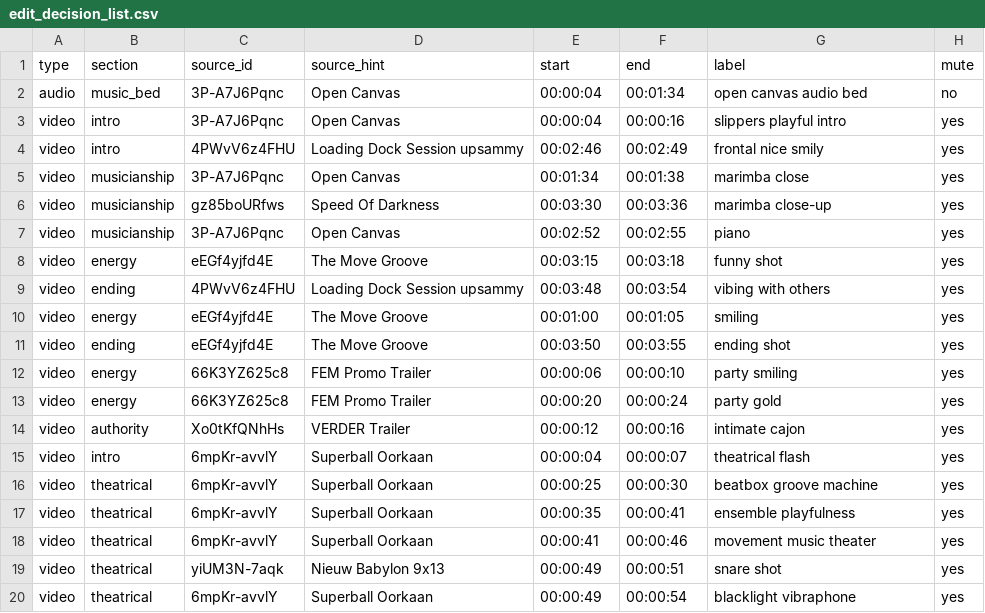
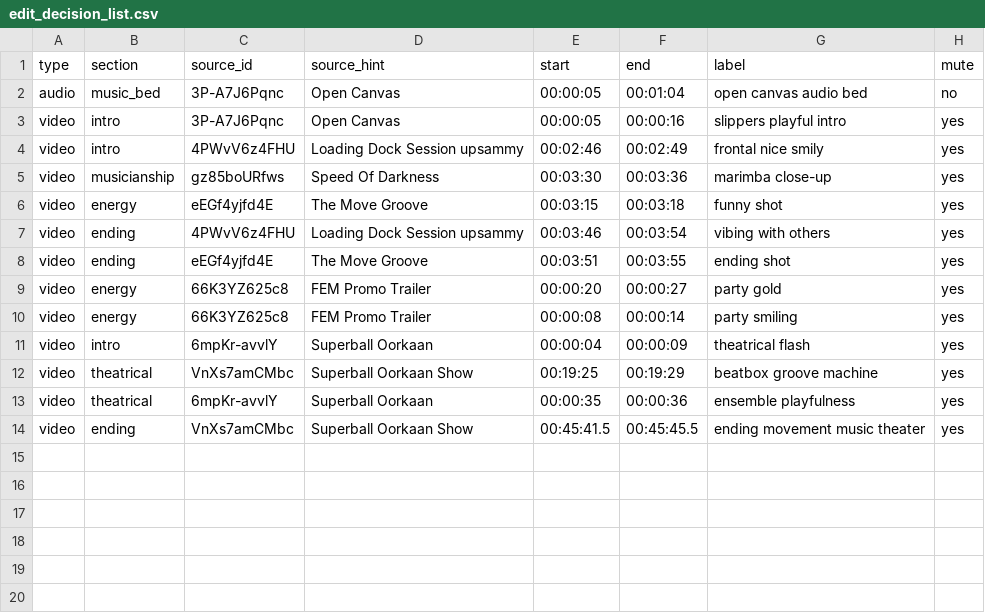
Before and after one commit to Puckaboo/maria-showreel, a CSV file: edit_decision_list.csv, drawn as a sheet.

```diff
--- a/edit_decision_list.csv
+++ b/edit_decision_list.csv
@@ -1,20 +1,14 @@
 type,section,source_id,source_hint,start,end,label,mute
-audio,music_bed,3P-A7J6Pqnc,Open Canvas,00:00:04,00:01:34,open canvas audio bed,no
-video,intro,3P-A7J6Pqnc,Open Canvas,00:00:04,00:00:16,slippers playful intro,yes
+audio,music_bed,3P-A7J6Pqnc,Open Canvas,00:00:05,00:01:04,open canvas audio bed,no
+video,intro,3P-A7J6Pqnc,Open Canvas,00:00:05,00:00:16,slippers playful intro,yes
 video,intro,4PWvV6z4FHU,Loading Dock Session upsammy,00:02:46,00:02:49,frontal nice smily,yes
-video,musicianship,3P-A7J6Pqnc,Open Canvas,00:01:34,00:01:38,marimba close,yes
 video,musicianship,gz85boURfws,Speed Of Darkness,00:03:30,00:03:36,marimba close-up,yes
-video,musicianship,3P-A7J6Pqnc,Open Canvas,00:02:52,00:02:55,piano,yes
 video,energy,eEGf4yjfd4E,The Move Groove,00:03:15,00:03:18,funny shot,yes
-video,ending,4PWvV6z4FHU,Loading Dock Session upsammy,00:03:48,00:03:54,vibing with others,yes
-video,energy,eEGf4yjfd4E,The Move Groove,00:01:00,00:01:05,smiling,yes
-video,ending,eEGf4yjfd4E,The Move Groove,00:03:50,00:03:55,ending shot,yes
-video,energy,66K3YZ625c8,FEM Promo Trailer,00:00:06,00:00:10,party smiling,yes
-video,energy,66K3YZ625c8,FEM Promo Trailer,00:00:20,00:00:24,party gold,yes
-video,authority,Xo0tKfQNhHs,VERDER Trailer,00:00:12,00:00:16,intimate cajon,yes
-video,intro,6mpKr-avvlY,Superball Oorkaan,00:00:04,00:00:07,theatrical flash,yes
-video,theatrical,6mpKr-avvlY,Superball Oorkaan,00:00:25,00:00:30,beatbox groove machine,yes
-video,theatrical,6mpKr-avvlY,Superball Oorkaan,00:00:35,00:00:41,ensemble playfulness,yes
-video,theatrical,6mpKr-avvlY,Superball Oorkaan,00:00:41,00:00:46,movement music theater,yes
-video,theatrical,yiUM3N-7aqk,Nieuw Babylon 9x13,00:00:49,00:00:51,snare shot,yes
-video,theatrical,6mpKr-avvlY,Superball Oorkaan,00:00:49,00:00:54,blacklight vibraphone,yes
+video,ending,4PWvV6z4FHU,Loading Dock Session upsammy,00:03:46,00:03:54,vibing with others,yes
+video,ending,eEGf4yjfd4E,The Move Groove,00:03:51,00:03:55,ending shot,yes
+video,energy,66K3YZ625c8,FEM Promo Trailer,00:00:20,00:00:27,party gold,yes
+video,energy,66K3YZ625c8,FEM Promo Trailer,00:00:08,00:00:14,party smiling,yes
+video,intro,6mpKr-avvlY,Superball Oorkaan,00:00:04,00:00:09,theatrical flash,yes
+video,theatrical,VnXs7amCMbc,Superball Oorkaan Show,00:19:25,00:19:29,beatbox groove machine,yes
+video,theatrical,6mpKr-avvlY,Superball Oorkaan,00:00:35,00:00:36,ensemble playfulness,yes
+video,ending,VnXs7amCMbc,Superball Oorkaan Show,00:45:41.5,00:45:45.5,ending movement music theater,yes
```
Also changed, not shown: 2 other files.
